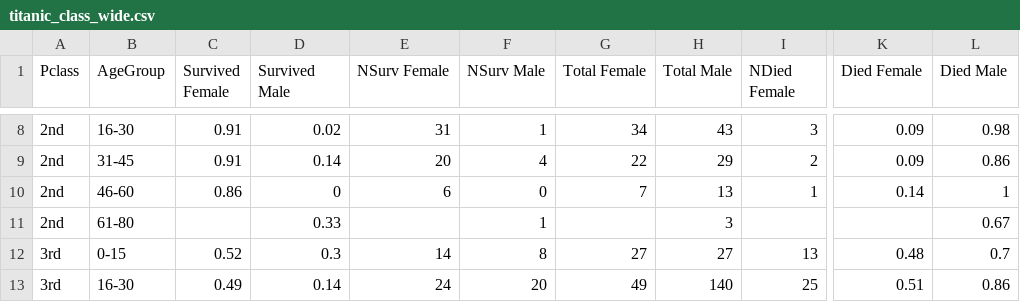
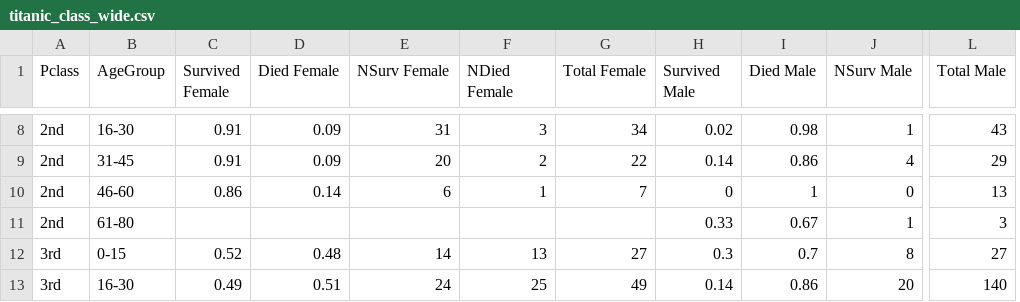
Before and after one commit to onemegan/TitanicViz, a CSV file: titanic_class_wide.csv, drawn as a sheet; only a part is shown, gaps mark what is left out; removed rows and columns are numbered as before the commit, all else as after; the diff covers the shown part only; the diff names each change by its address in the sheet, - before the commit and + after, or states it on an @@ line.

```diff
--- a/titanic_class_wide.csv
+++ b/titanic_class_wide.csv
+column J (NSurv Male), rows 8-13: 1 | 4 | 0 | 1 | 8 | 20
-column K (Died Female), rows 8-13: 0.09 | 0.09 | 0.14 |  | 0.48 | 0.51
-D1: Survived Male
+D1: Died Female
-F1: NSurv Male
+F1: NDied Female
-H1: Total Male
+H1: Survived Male
-I1: NDied Female
+I1: Died Male
-L1: Died Male
+L1: Total Male
-D8 (Died Female): 0.02
+D8 (Died Female): 0.09
-F8 (NDied Female): 1
+F8 (NDied Female): 3
-H8 (Survived Male): 43
+H8 (Survived Male): 0.02
-I8 (Died Male): 3
+I8 (Died Male): 0.98
-L8 (Total Male): 0.98
+L8 (Total Male): 43
-D9 (Died Female): 0.14
+D9 (Died Female): 0.09
-F9 (NDied Female): 4
+F9 (NDied Female): 2
-H9 (Survived Male): 29
+H9 (Survived Male): 0.14
-I9 (Died Male): 2
+I9 (Died Male): 0.86
-L9 (Total Male): 0.86
+L9 (Total Male): 29
-D10 (Died Female): 0
+D10 (Died Female): 0.14
-F10 (NDied Female): 0
+F10 (NDied Female): 1
-H10 (Survived Male): 13
+H10 (Survived Male): 0
-L10 (Total Male): 1
+L10 (Total Male): 13
-D11 (Died Female): 0.33
+D11 (Died Female): (empty)
-F11 (NDied Female): 1
+F11 (NDied Female): (empty)
-H11 (Survived Male): 3
+H11 (Survived Male): 0.33
-I11 (Died Male): (empty)
+I11 (Died Male): 0.67
-L11 (Total Male): 0.67
+L11 (Total Male): 3
-D12 (Died Female): 0.3
+D12 (Died Female): 0.48
-F12 (NDied Female): 8
+F12 (NDied Female): 13
-H12 (Survived Male): 27
+H12 (Survived Male): 0.3
-I12 (Died Male): 13
+I12 (Died Male): 0.7
-L12 (Total Male): 0.7
+L12 (Total Male): 27
-D13 (Died Female): 0.14
+D13 (Died Female): 0.51
-F13 (NDied Female): 20
+F13 (NDied Female): 25
-H13 (Survived Male): 140
+H13 (Survived Male): 0.14
-I13 (Died Male): 25
+I13 (Died Male): 0.86
-L13 (Total Male): 0.86
+L13 (Total Male): 140
```
Also changed, not shown: 72 edited cells elsewhere in this file.
